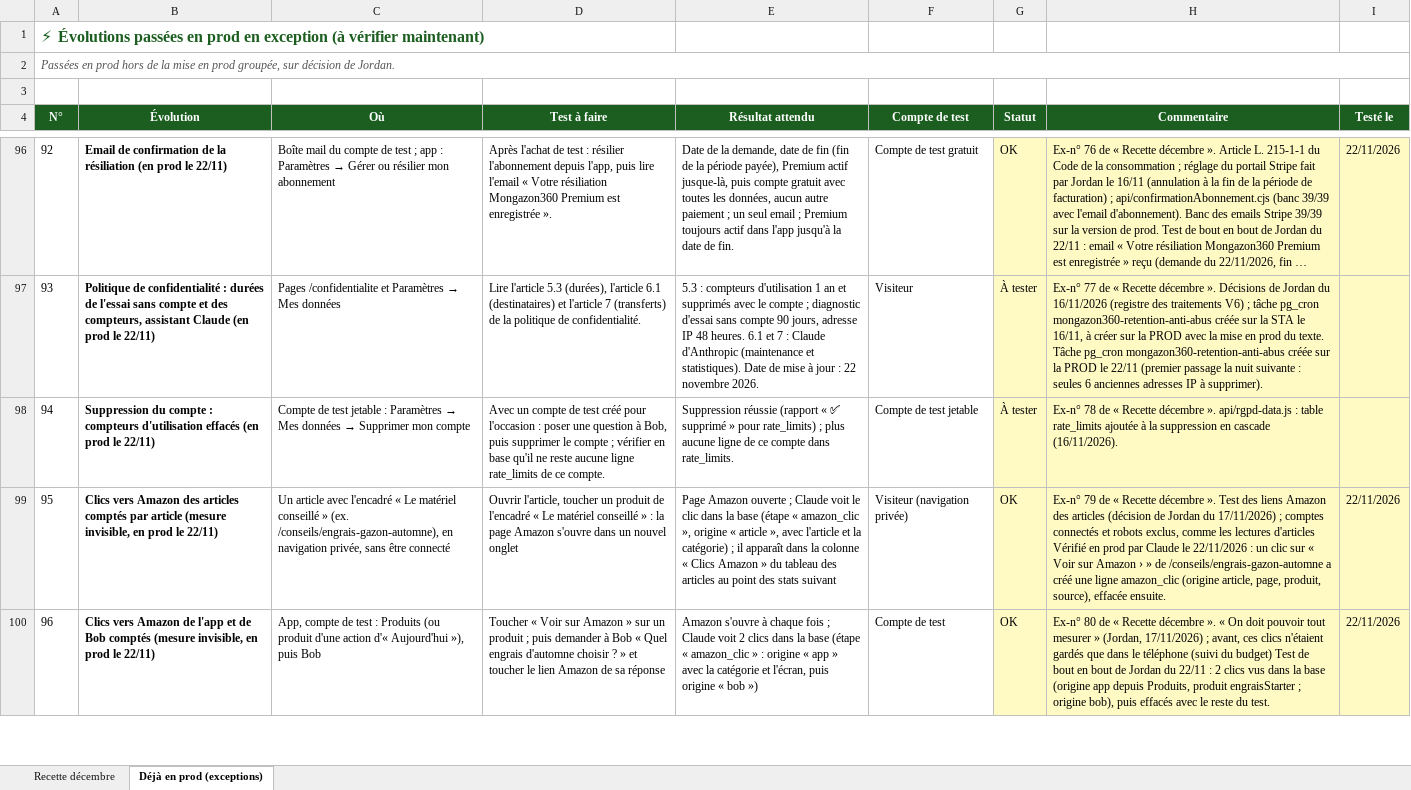
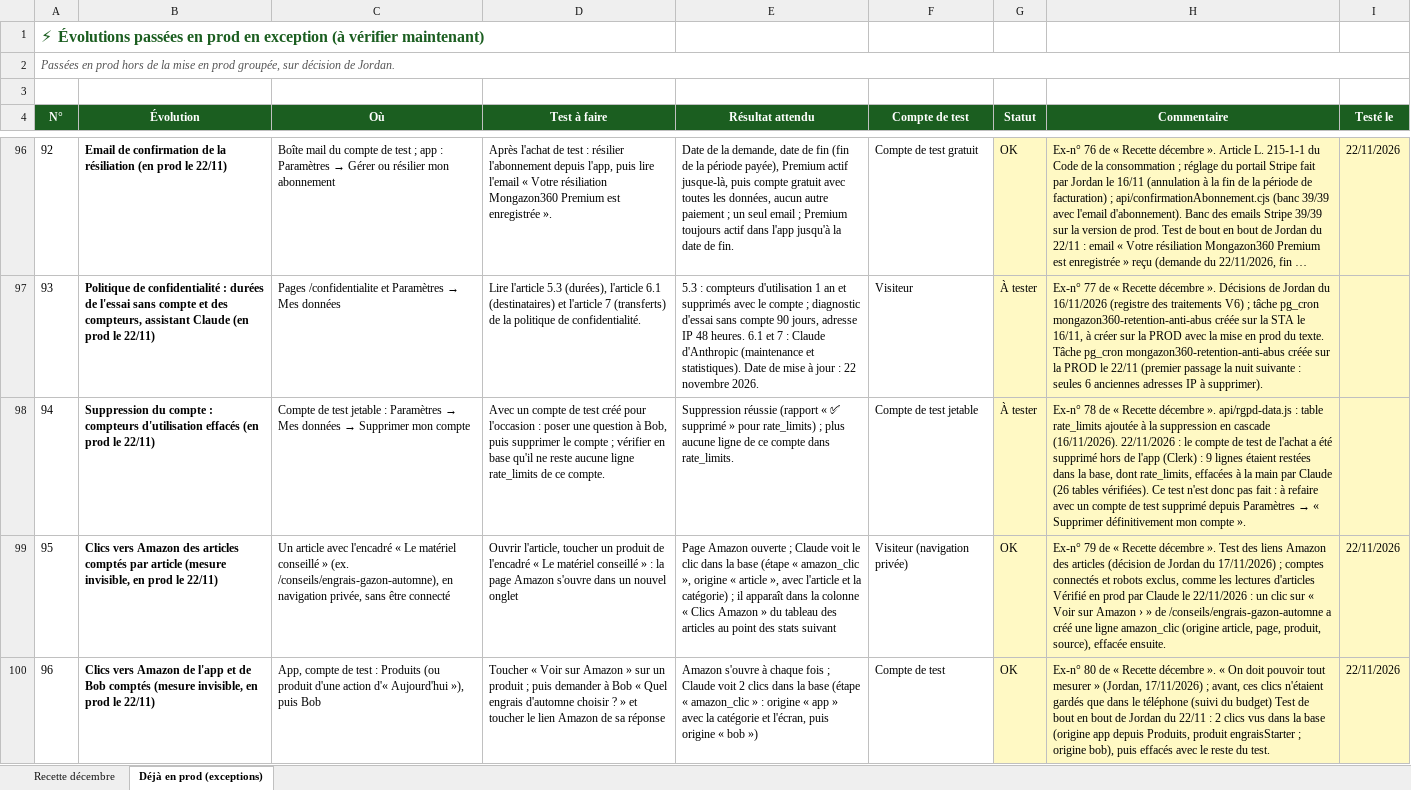
Before and after one commit to Joayilan68/greenkeeper, an Excel workbook: docs/recette/Recette_prod_decembre_2026.xlsx, sheet Déjà en prod (exceptions), drawn as a sheet; only a part is shown, gaps mark what is left out; long unchanged cells end in …; values as stored, in another font and other column widths than the file's, no borders; conditional formats not drawn; the diff names each change by its address in the sheet, - before the commit and + after, or states it on an @@ line.

```diff
--- a/docs/recette/Recette_prod_decembre_2026.xlsx (sheet Déjà en prod (exceptions))
+++ b/docs/recette/Recette_prod_decembre_2026.xlsx (sheet Déjà en prod (exceptions))
@@ H98 (Commentaire): …cascade (16/11/2026). → …cascade (16/11/2026). 22/11/2026 : le compte de test de l'achat a été supprimé hors de l'app (Clerk) : 9 lignes étaient restées dans la base, dont rate_limits, effacées à la main par Claude (26 tables vérifiées). Ce test n'est donc pas fait : à refaire avec un compte de test supprimé depuis Paramètres → « Supprimer définitivement mon compte ». @@
```
Also changed, not shown: 1 other file.
